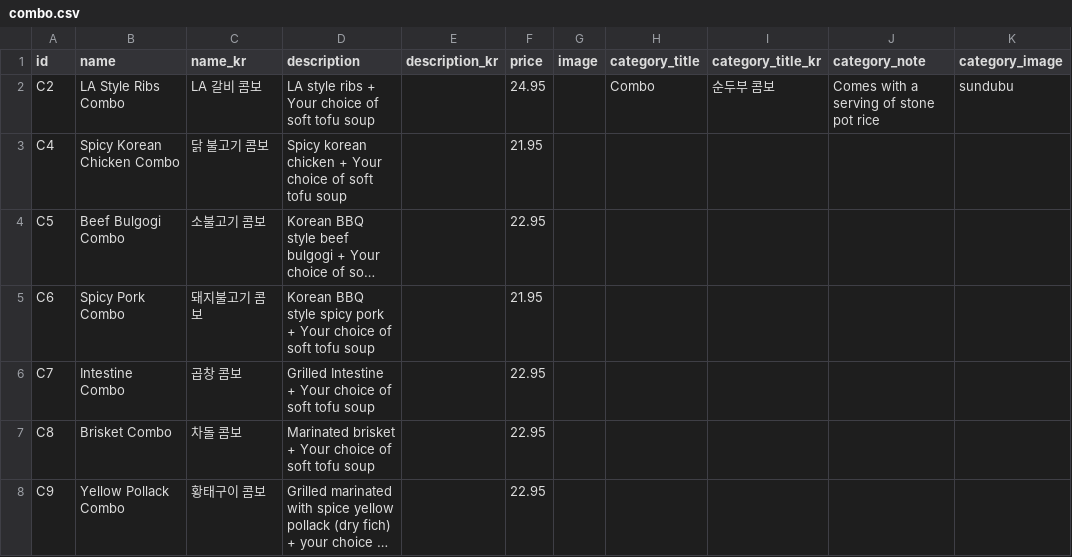
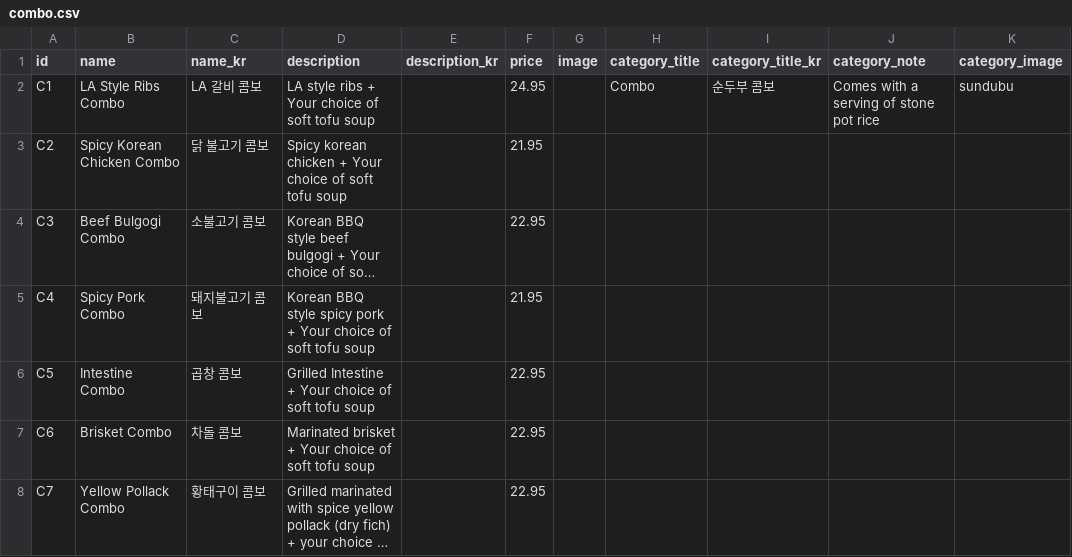
Before and after one commit to Laurasgold/homepage, a CSV file: src/data/combo.csv, drawn as a sheet; long unchanged cells end in …; the diff names each change by its address in the sheet, - before the commit and + after, or states it on an @@ line.

```diff
--- a/src/data/combo.csv
+++ b/src/data/combo.csv
-A2 (id): C2
+A2 (id): C1
-A3 (id): C4
+A3 (id): C2
-A4 (id): C5
+A4 (id): C3
-A5 (id): C6
+A5 (id): C4
-A6 (id): C7
+A6 (id): C5
-A7 (id): C8
+A7 (id): C6
-A8 (id): C9
+A8 (id): C7
```
Also changed, not shown: src/data/tofu_hot_pot.csv.
